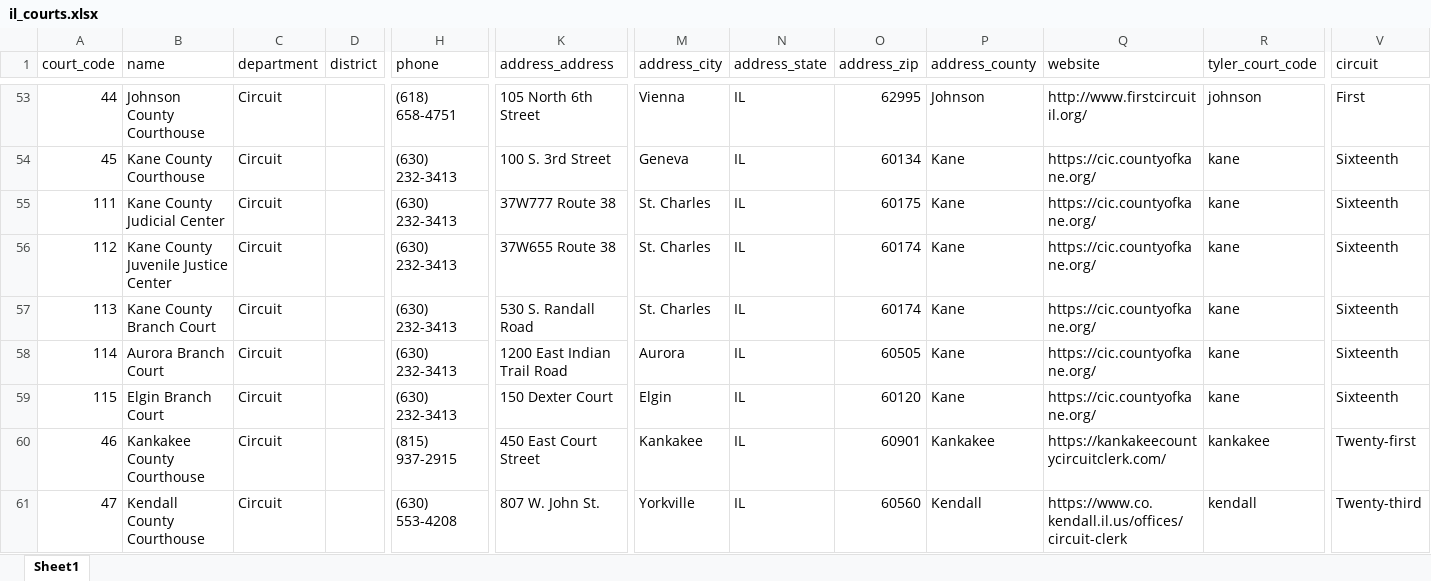
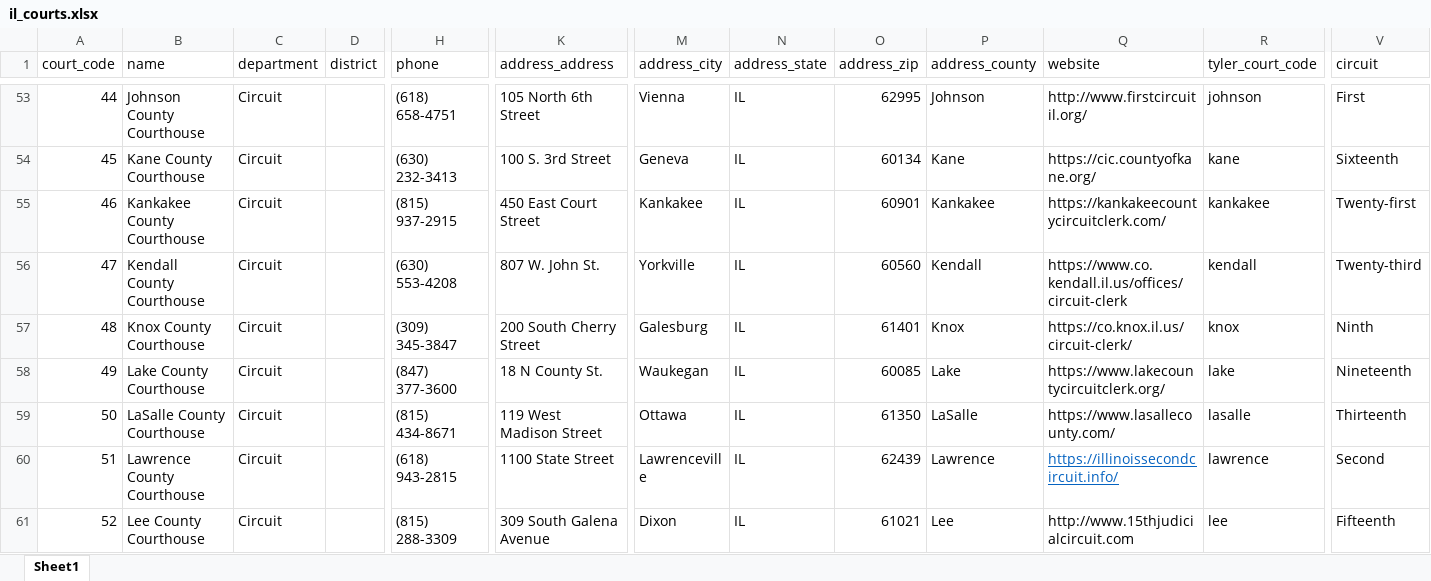
Before and after one commit to IllinoisLegalAidOnline/docassemble-ILAO, an Excel workbook: docassemble/ILAO/data/sources/il_courts.xlsx, sheet Sheet1, drawn as a sheet; only a part is shown, gaps mark what is left out; the shorter side is filled out with more unchanged rows; values as stored, in another font and other column widths than the file's, no borders; rows hold the shown columns only; the diff names each change by its address in the sheet, - before the commit and + after, or states it on an @@ line.

Commit message:
added il_courts_plus.xlsx as interim list during transition

```diff
--- a/docassemble/ILAO/data/sources/il_courts.xlsx (sheet Sheet1)
+++ b/docassemble/ILAO/data/sources/il_courts.xlsx (sheet Sheet1)
-row 55: 111 | Kane County Judicial Center | Circuit |  | (630) 232-3413 | 37W777 Route 38 | St. Charles | IL | 60175 | Kane | https://cic.countyofkane.org/ | kane | Sixteenth
-row 56: 112 | Kane County Juvenile Justice Center | Circuit |  | (630) 232-3413 | 37W655 Route 38 | St. Charles | IL | 60174 | Kane | https://cic.countyofkane.org/ | kane | Sixteenth
-row 57: 113 | Kane County Branch Court | Circuit |  | (630) 232-3413 | 530 S. Randall Road | St. Charles | IL | 60174 | Kane | https://cic.countyofkane.org/ | kane | Sixteenth
-row 58: 114 | Aurora Branch Court | Circuit |  | (630) 232-3413 | 1200 East Indian Trail Road | Aurora | IL | 60505 | Kane | https://cic.countyofkane.org/ | kane | Sixteenth
-row 59: 115 | Elgin Branch Court | Circuit |  | (630) 232-3413 | 150 Dexter Court | Elgin | IL | 60120 | Kane | https://cic.countyofkane.org/ | kane | Sixteenth
```
Also changed, not shown: 4 other files.
